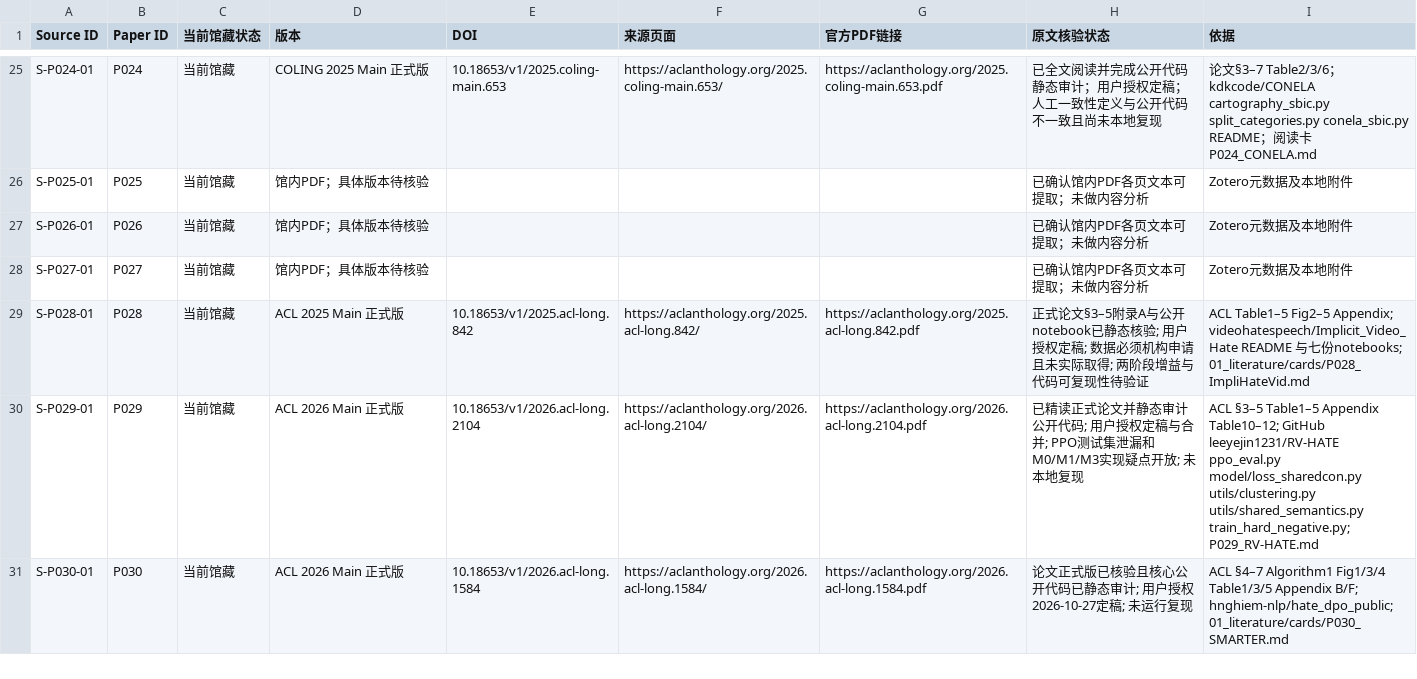
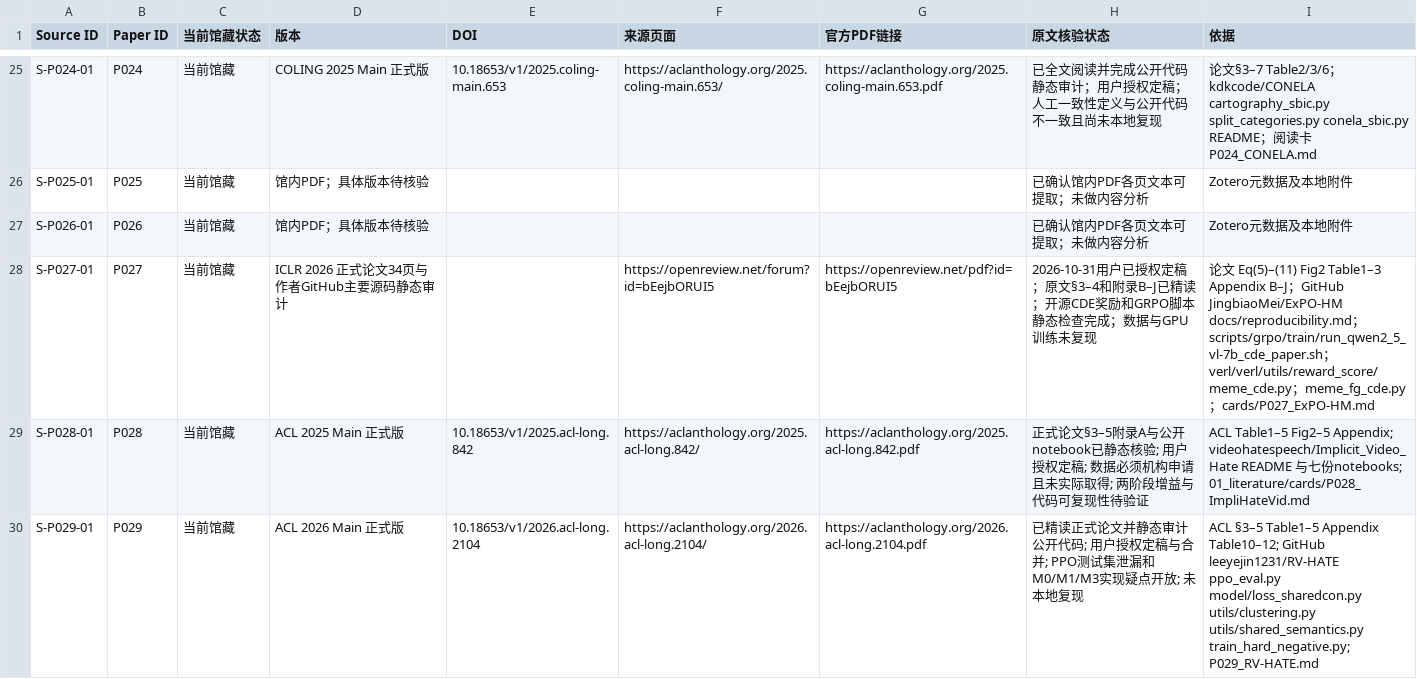
Before and after one commit to YuSun-WK/implicit-content-research, a CSV file: 01_literature/sources.csv, drawn as a sheet; only a part is shown, gaps mark what is left out; the shorter side is filled out with more unchanged rows.

Commit message:
docs: update P027 finalized indices and CCF-A reading handoff

```diff
--- a/01_literature/sources.csv
+++ b/01_literature/sources.csv
@@ -27,3 +27,3 @@ S-P025-01,P025,当前馆藏,馆内PDF；具体版本待核验,,,,已确认馆内
 S-P026-01,P026,当前馆藏,馆内PDF；具体版本待核验,,,,已确认馆内PDF各页文本可提取；未做内容分析,Zotero元数据及本地附件
-S-P027-01,P027,当前馆藏,馆内PDF；具体版本待核验,,,,已确认馆内PDF各页文本可提取；未做内容分析,Zotero元数据及本地附件
+S-P027-01,P027,当前馆藏,ICLR 2026 正式论文34页与作者GitHub主要源码静态审计,,https://openreview.net/forum?id=bEejbORUI5,https://openreview.net/pdf?id=bEejbORUI5,2026-10-31用户已授权定稿；原文§3–4和附录B–J已精读；开源CDE奖励和GRPO脚本静态检查完成；数据与GPU训练未复现,论文 Eq(5)–(11) Fig2 Table1–3 Appendix B–J；GitHub JingbiaoMei/ExPO-HM docs/reproducibility.md；scripts/grpo/train/run_qwen2_5_vl-7b_cde_paper.sh；verl/verl/utils/reward_score/meme_cde.py；meme_fg_cde.py；cards/P027_ExPO-HM.md
 S-P028-01,P028,当前馆藏,ACL 2025 Main 正式版,10.18653/v1/2025.acl-long.842,https://aclanthology.org/2025.acl-long.842/,https://aclanthology.org/2025.acl-long.842.pdf,正式论文§3–5附录A与公开notebook已静态核验; 用户授权定稿; 数据必须机构申请且未实际取得; 两阶段增益与代码可复现性待验证,ACL Table1–5 Fig2–5 Appendix; videohatespeech/Implicit_Video_Hate README 与七份notebooks; 01_literature/cards/P028_ImpliHateVid.md
```
